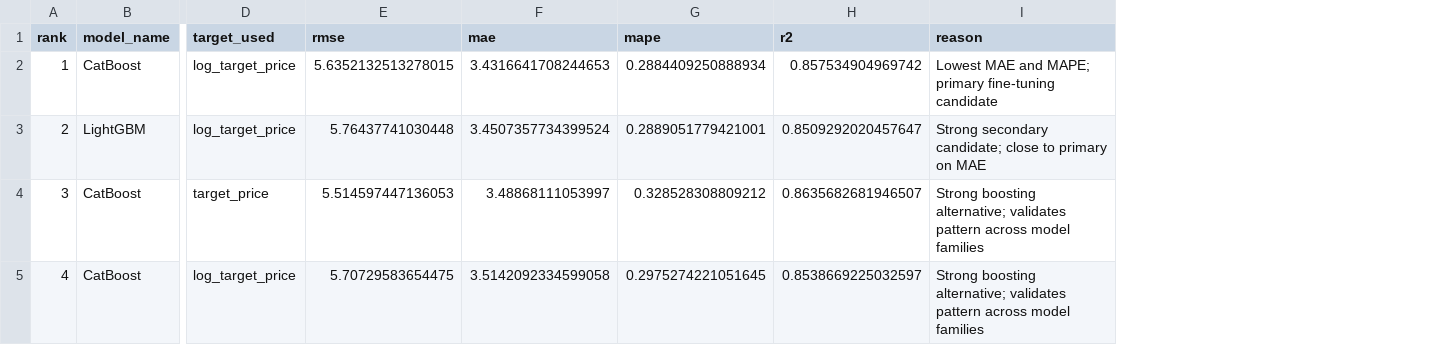
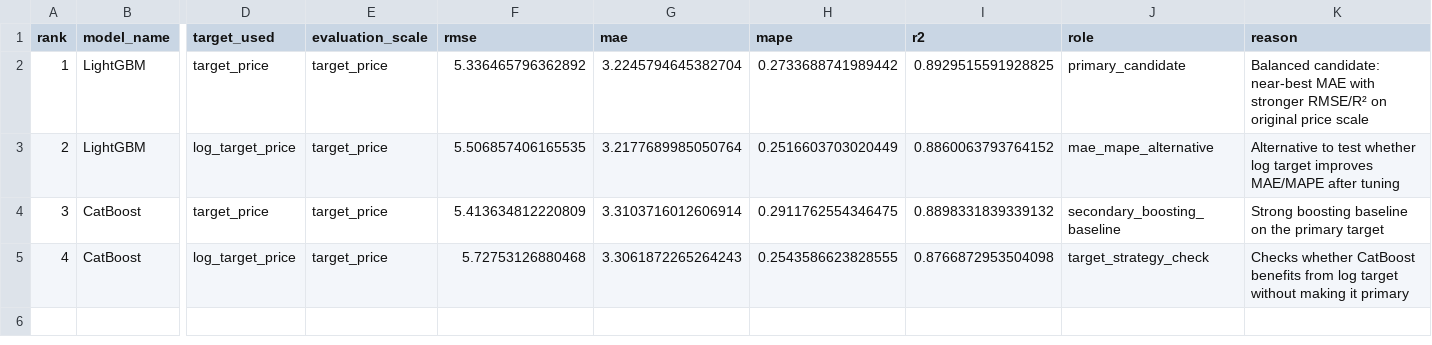
Before and after one commit to thisYui/Laptop-Price-Prediction, a CSV file: artifacts/level_numeric_comparison/final_candidates.csv, drawn as a sheet; only a part is shown, gaps mark what is left out; addresses are those after the commit; the diff covers the shown part only; the diff names each change by its address in the sheet, - before the commit and + after, or states it on an @@ line.

```diff
--- a/artifacts/level_numeric_comparison/final_candidates.csv
+++ b/artifacts/level_numeric_comparison/final_candidates.csv
+column E (evaluation_scale), rows 2-5: all target_price
+column J (role), rows 2-5: primary_candidate | mae_mape_alternative | secondary_boosting_baseline | target_strategy_check
-B2 (model_name): CatBoost
+B2 (model_name): LightGBM
-D2 (target_used): log_target_price
+D2 (target_used): target_price
-F2 (rmse): 5.6352132513278015
+F2 (rmse): 5.336465796362892
-G2 (mae): 3.4316641708244653
+G2 (mae): 3.2245794645382704
-H2 (mape): 0.2884409250888934
+H2 (mape): 0.2733688741989442
-I2 (r2): 0.857534904969742
+I2 (r2): 0.8929515591928825
-K2 (reason): Lowest MAE and MAPE; primary fine-tuning candidate
+K2 (reason): Balanced candidate: near-best MAE with stronger RMSE/R² on original price scale
-F3 (rmse): 5.76437741030448
+F3 (rmse): 5.506857406165535
-G3 (mae): 3.4507357734399524
+G3 (mae): 3.2177689985050764
-H3 (mape): 0.2889051779421001
+H3 (mape): 0.2516603703020449
-I3 (r2): 0.8509292020457647
+I3 (r2): 0.8860063793764152
-K3 (reason): Strong secondary candidate; close to primary on MAE
+K3 (reason): Alternative to test whether log target improves MAE/MAPE after tuning
-F4 (rmse): 5.514597447136053
+F4 (rmse): 5.413634812220809
-G4 (mae): 3.48868111053997
+G4 (mae): 3.3103716012606914
-H4 (mape): 0.328528308809212
+H4 (mape): 0.2911762554346475
-I4 (r2): 0.8635682681946507
+I4 (r2): 0.8898331839339132
-K4 (reason): Strong boosting alternative; validates pattern across model families
+K4 (reason): Strong boosting baseline on the primary target
-F5 (rmse): 5.70729583654475
+F5 (rmse): 5.72753126880468
-G5 (mae): 3.5142092334599058
+G5 (mae): 3.3061872265264243
-H5 (mape): 0.2975274221051645
+H5 (mape): 0.2543586623828555
-I5 (r2): 0.8538669225032597
+I5 (r2): 0.8766872953504098
-K5 (reason): Strong boosting alternative; validates pattern across model families
+K5 (reason): Checks whether CatBoost benefits from log target without making it primary
```
Also changed, not shown: 1 edited cell elsewhere in this file, artifacts/level_numeric_comparison/encoding_comparison_delta.csv, artifacts/level_numeric_comparison/final_candidate_ranking.csv, 6 other files.
